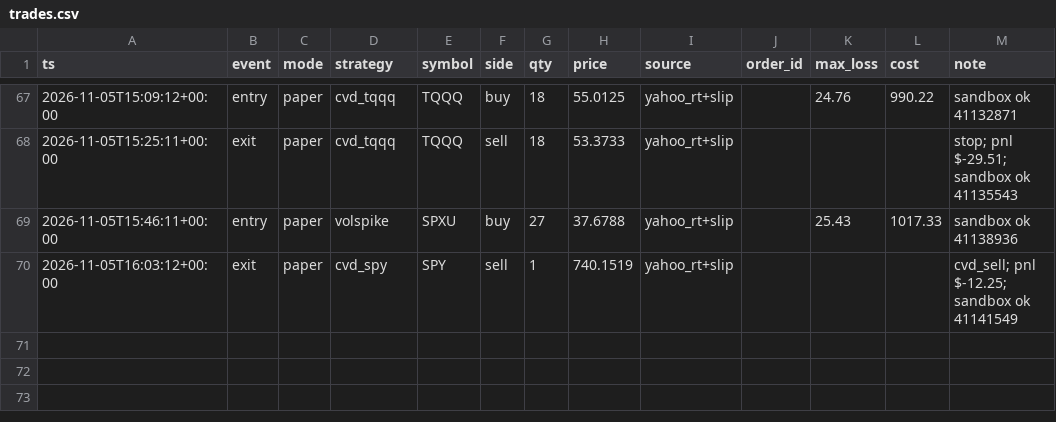
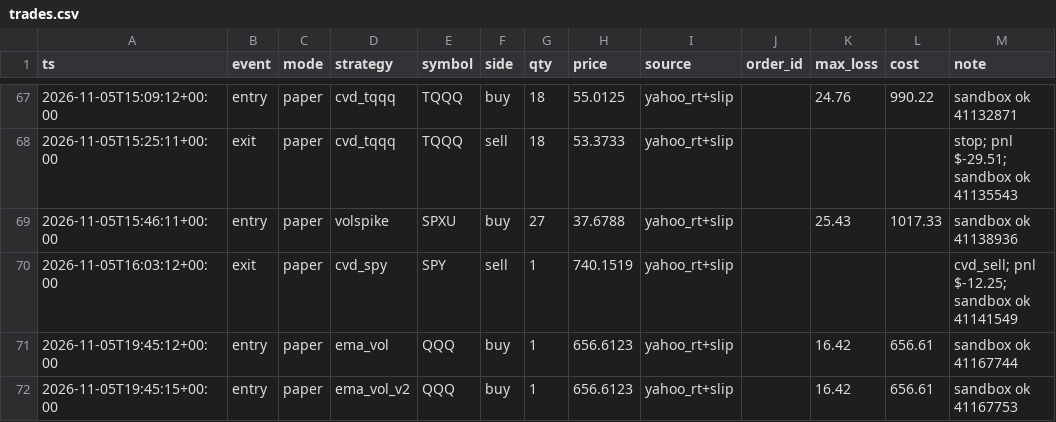
Before and after one commit to vivekgomathinayagam-ux/Trading-lab, a CSV file: ledger/trades.csv, drawn as a sheet; only a part is shown, gaps mark what is left out.

Commit message:
snapshot 2026-11-05T14:45-05:00

```diff
--- a/ledger/trades.csv
+++ b/ledger/trades.csv
@@ -70 +70,3 @@ ts,event,mode,strategy,symbol,side,qty,price,source,order_id,max_loss,cost,note
 2026-11-05T16:03:12+00:00,exit,paper,cvd_spy,SPY,sell,1,740.1519,yahoo_rt+slip,,,,cvd_sell; pnl $-12.25; sandbox ok 41141549
+2026-11-05T19:45:12+00:00,entry,paper,ema_vol,QQQ,buy,1,656.6123,yahoo_rt+slip,,16.42,656.61,sandbox ok 41167744
+2026-11-05T19:45:15+00:00,entry,paper,ema_vol_v2,QQQ,buy,1,656.6123,yahoo_rt+slip,,16.42,656.61,sandbox ok 41167753
```
